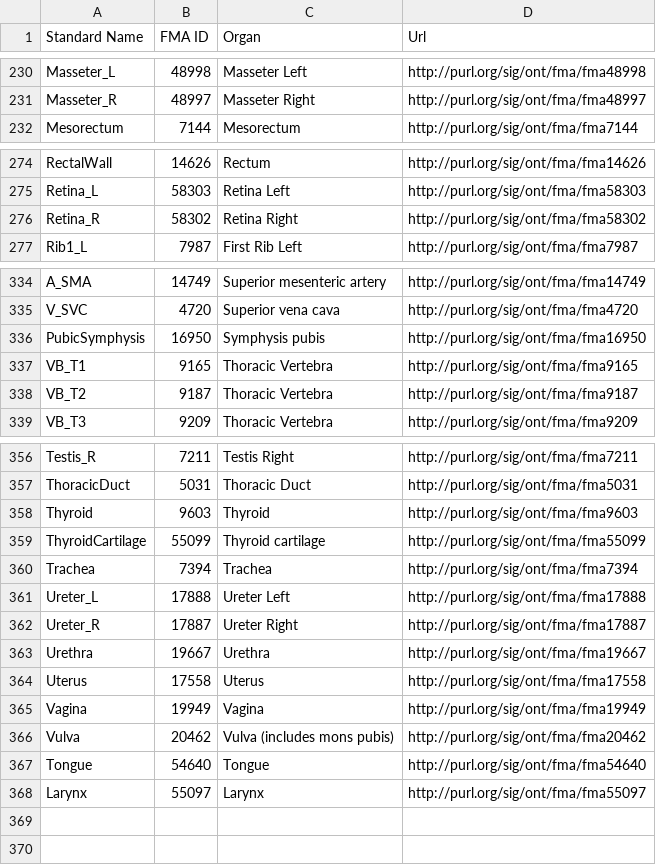
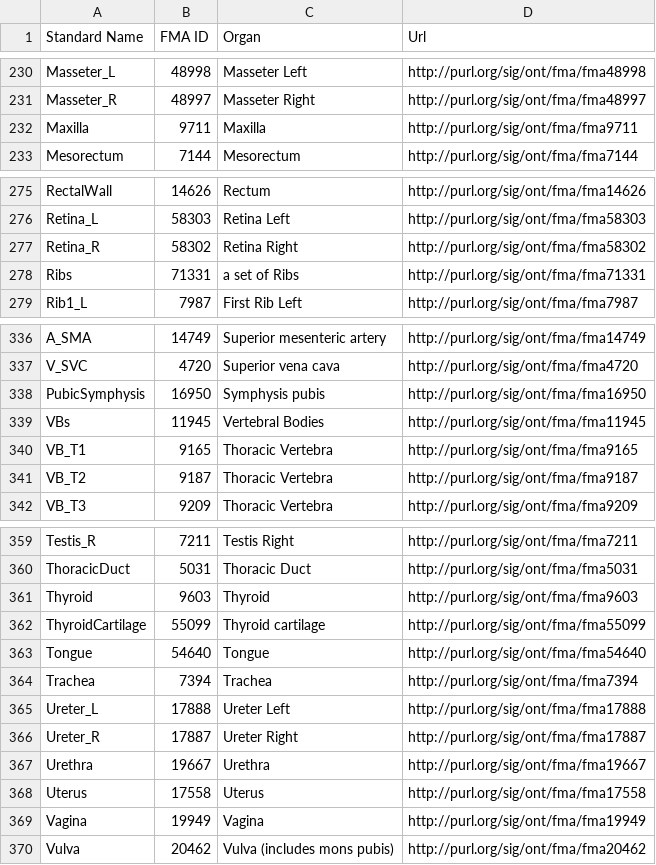
Before and after one commit to didymo/OnkoDICOM, a CSV file: data/csv/organName.csv, drawn as a sheet; only a part is shown, gaps mark what is left out.

Commit message:
Update organName.csv

```diff
--- a/data/csv/organName.csv
+++ b/data/csv/organName.csv
@@ -231,2 +231,3 @@ Masseter_L,48998,Masseter Left,http://purl.org/sig/ont/fma/fma48998
 Masseter_R,48997,Masseter Right,http://purl.org/sig/ont/fma/fma48997
+Maxilla,9711,Maxilla,http://purl.org/sig/ont/fma/fma9711
 Mesorectum,7144,Mesorectum,http://purl.org/sig/ont/fma/fma7144
@@ -276,2 +277,3 @@ Retina_L,58303,Retina Left,http://purl.org/sig/ont/fma/fma58303
 Retina_R,58302,Retina Right,http://purl.org/sig/ont/fma/fma58302
+Ribs,71331,a set of Ribs,http://purl.org/sig/ont/fma/fma71331
 Rib1_L,7987,First Rib Left,http://purl.org/sig/ont/fma/fma7987
@@ -336,2 +338,3 @@ V_SVC,4720,Superior vena cava,http://purl.org/sig/ont/fma/fma4720
 PubicSymphysis,16950,Symphysis pubis,http://purl.org/sig/ont/fma/fma16950
+VBs,11945,Vertebral Bodies,http://purl.org/sig/ont/fma/fma11945
 VB_T1,9165,Thoracic Vertebra,http://purl.org/sig/ont/fma/fma9165
@@ -359,2 +362,3 @@ Thyroid,9603,Thyroid,http://purl.org/sig/ont/fma/fma9603
 ThyroidCartilage,55099,Thyroid cartilage,http://purl.org/sig/ont/fma/fma55099
+Tongue,54640,Tongue,http://purl.org/sig/ont/fma/fma54640
 Trachea,7394,Trachea,http://purl.org/sig/ont/fma/fma7394
@@ -366,3 +370 @@ Vagina,19949,Vagina,http://purl.org/sig/ont/fma/fma19949
 Vulva,20462,Vulva (includes mons pubis),http://purl.org/sig/ont/fma/fma20462
-Tongue,54640,Tongue,http://purl.org/sig/ont/fma/fma54640
-Larynx,55097,Larynx,http://purl.org/sig/ont/fma/fma55097
```
